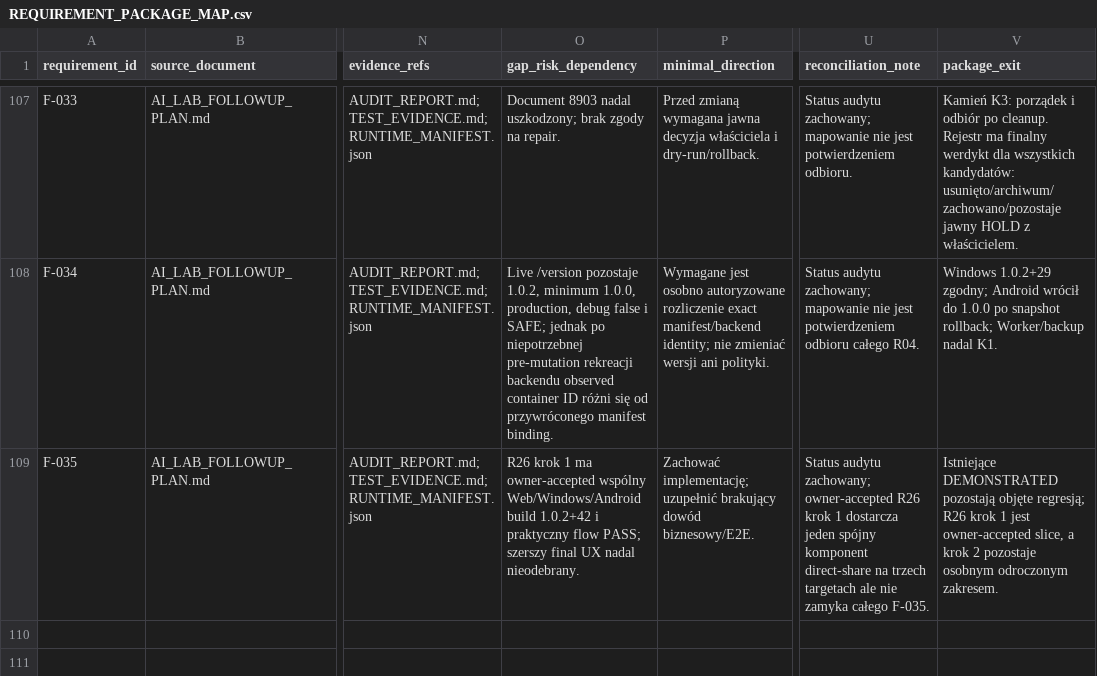
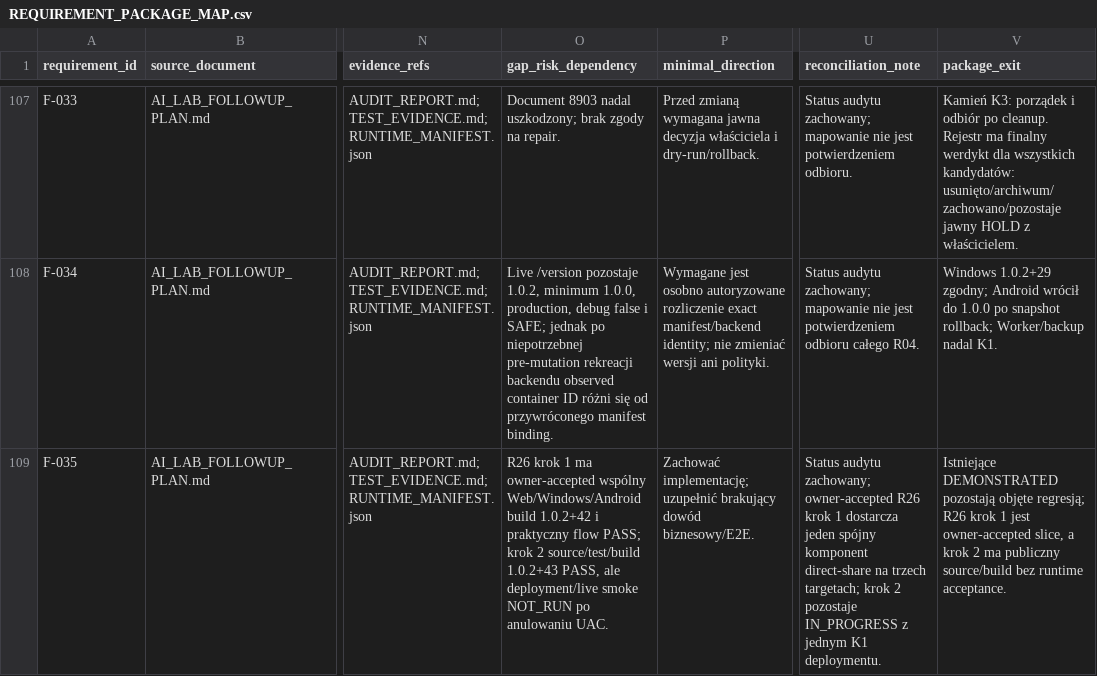
Before and after one commit to domlap94-star/ai-lab-core, a CSV file: docs/recovery/REQUIREMENT_PACKAGE_MAP.csv, drawn as a sheet; only a part is shown, gaps mark what is left out; the diff names each change by its address in the sheet, - before the commit and + after, or states it on an @@ line.

```diff
--- a/docs/recovery/REQUIREMENT_PACKAGE_MAP.csv
+++ b/docs/recovery/REQUIREMENT_PACKAGE_MAP.csv
-O109 (gap_risk_dependency): …flow PASS; szerszy final UX nadal nieodebrany.
+O109 (gap_risk_dependency): …flow PASS; krok 2 source/test/build 1.0.2+43 PASS, ale deployment/live smoke NOT_RUN po anulowaniu UAC.
-U109 (reconciliation_note): …na trzech targetach ale nie zamyka całego F-035.
+U109 (reconciliation_note): …na trzech targetach; krok 2 pozostaje IN_PROGRESS z jednym K1 deploymentu.
-V109 (package_exit): …krok 2 pozostaje osobnym odroczonym zakresem.
+V109 (package_exit): …krok 2 ma publiczny source/build bez runtime acceptance.
```
Also changed, not shown: docs/recovery/OWNER_DECISIONS.csv, docs/recovery/PACKAGE_REGISTER.csv, 4 other files.
